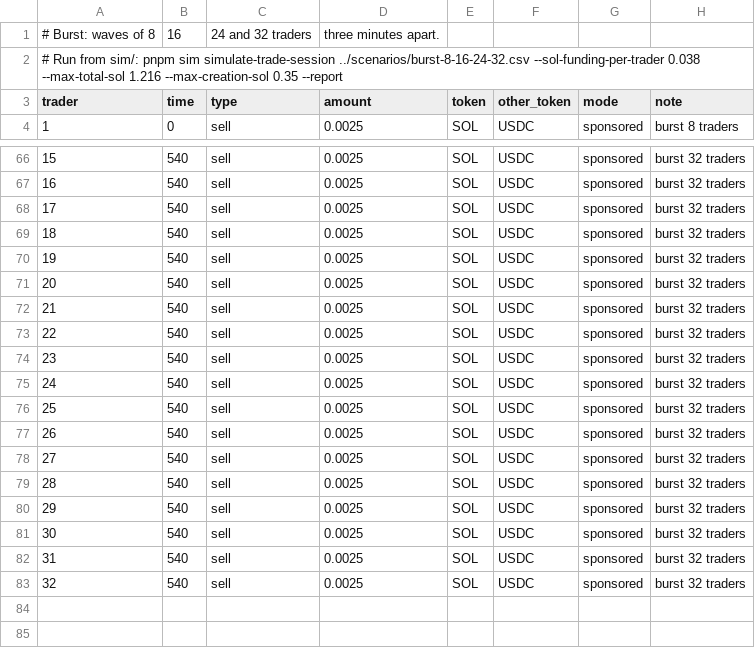
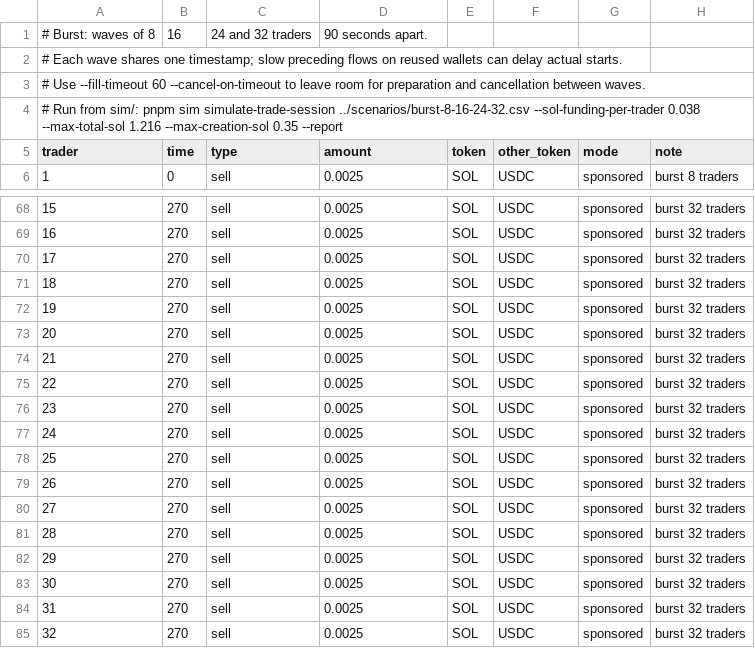
Before and after one commit to anxolin/solana-qos, a CSV file: scenarios/burst-8-16-24-32.csv, drawn as a sheet; only a part is shown, gaps mark what is left out; the diff covers the shown part only.

Commit message:
Fix solver validation timing, retries and recovery
Add Fractal and Kaiser composites using existing scenarios and shorten validation schedules.
Share bounded order recovery across resume and cleanup, avoid per-row result reconstruction,
retain cleanup retry fees, and restore live-order token reservations on resume.

```diff
--- a/scenarios/burst-8-16-24-32.csv
+++ b/scenarios/burst-8-16-24-32.csv
@@ -1,2 +1,4 @@
-# Burst: waves of 8, 16, 24 and 32 traders, three minutes apart.
+# Burst: waves of 8, 16, 24 and 32 traders, 90 seconds apart.
+# Each wave shares one timestamp; slow preceding flows on reused wallets can delay actual starts.
+# Use --fill-timeout 60 --cancel-on-timeout to leave room for preparation and cancellation between waves.
 # Run from sim/: pnpm sim simulate-trade-session ../scenarios/burst-8-16-24-32.csv --sol-funding-per-trader 0.038 --max-total-sol 1.216 --max-creation-sol 0.35 --report
@@ -66,18 +68,18 @@ trader,time,type,amount,token,other_token,mode,note
-15,540,sell,0.0025,SOL,USDC,sponsored,burst 32 traders
-16,540,sell,0.0025,SOL,USDC,sponsored,burst 32 traders
-17,540,sell,0.0025,SOL,USDC,sponsored,burst 32 traders
-18,540,sell,0.0025,SOL,USDC,sponsored,burst 32 traders
-19,540,sell,0.0025,SOL,USDC,sponsored,burst 32 traders
-20,540,sell,0.0025,SOL,USDC,sponsored,burst 32 traders
-21,540,sell,0.0025,SOL,USDC,sponsored,burst 32 traders
-22,540,sell,0.0025,SOL,USDC,sponsored,burst 32 traders
-23,540,sell,0.0025,SOL,USDC,sponsored,burst 32 traders
-24,540,sell,0.0025,SOL,USDC,sponsored,burst 32 traders
-25,540,sell,0.0025,SOL,USDC,sponsored,burst 32 traders
-26,540,sell,0.0025,SOL,USDC,sponsored,burst 32 traders
-27,540,sell,0.0025,SOL,USDC,sponsored,burst 32 traders
-28,540,sell,0.0025,SOL,USDC,sponsored,burst 32 traders
-29,540,sell,0.0025,SOL,USDC,sponsored,burst 32 traders
-30,540,sell,0.0025,SOL,USDC,sponsored,burst 32 traders
-31,540,sell,0.0025,SOL,USDC,sponsored,burst 32 traders
-32,540,sell,0.0025,SOL,USDC,sponsored,burst 32 traders
+15,270,sell,0.0025,SOL,USDC,sponsored,burst 32 traders
+16,270,sell,0.0025,SOL,USDC,sponsored,burst 32 traders
+17,270,sell,0.0025,SOL,USDC,sponsored,burst 32 traders
+18,270,sell,0.0025,SOL,USDC,sponsored,burst 32 traders
+19,270,sell,0.0025,SOL,USDC,sponsored,burst 32 traders
+20,270,sell,0.0025,SOL,USDC,sponsored,burst 32 traders
+21,270,sell,0.0025,SOL,USDC,sponsored,burst 32 traders
+22,270,sell,0.0025,SOL,USDC,sponsored,burst 32 traders
+23,270,sell,0.0025,SOL,USDC,sponsored,burst 32 traders
+24,270,sell,0.0025,SOL,USDC,sponsored,burst 32 traders
+25,270,sell,0.0025,SOL,USDC,sponsored,burst 32 traders
+26,270,sell,0.0025,SOL,USDC,sponsored,burst 32 traders
+27,270,sell,0.0025,SOL,USDC,sponsored,burst 32 traders
+28,270,sell,0.0025,SOL,USDC,sponsored,burst 32 traders
+29,270,sell,0.0025,SOL,USDC,sponsored,burst 32 traders
+30,270,sell,0.0025,SOL,USDC,sponsored,burst 32 traders
+31,270,sell,0.0025,SOL,USDC,sponsored,burst 32 traders
+32,270,sell,0.0025,SOL,USDC,sponsored,burst 32 traders
```
Also changed, not shown: 54 edited cells elsewhere in this file, scenarios/jupiter/amount-precision.csv, scenarios/jupiter/failure-isolation.csv, 26 other files.
